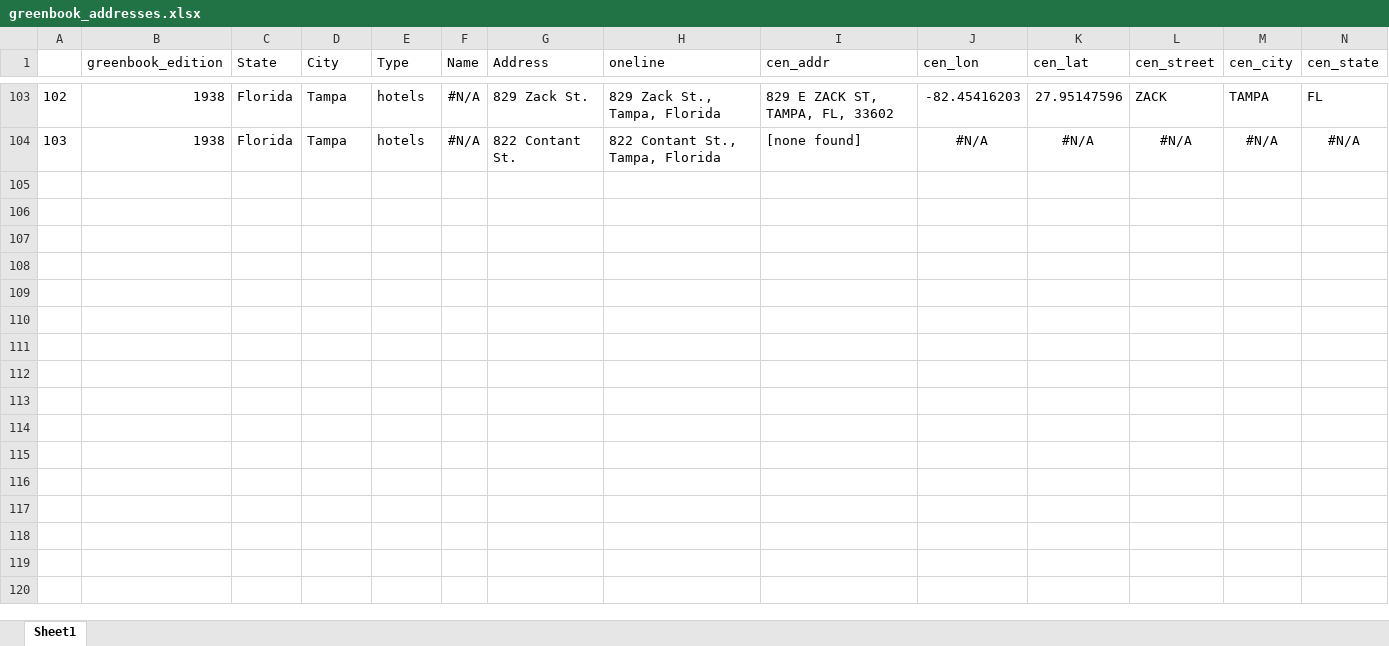
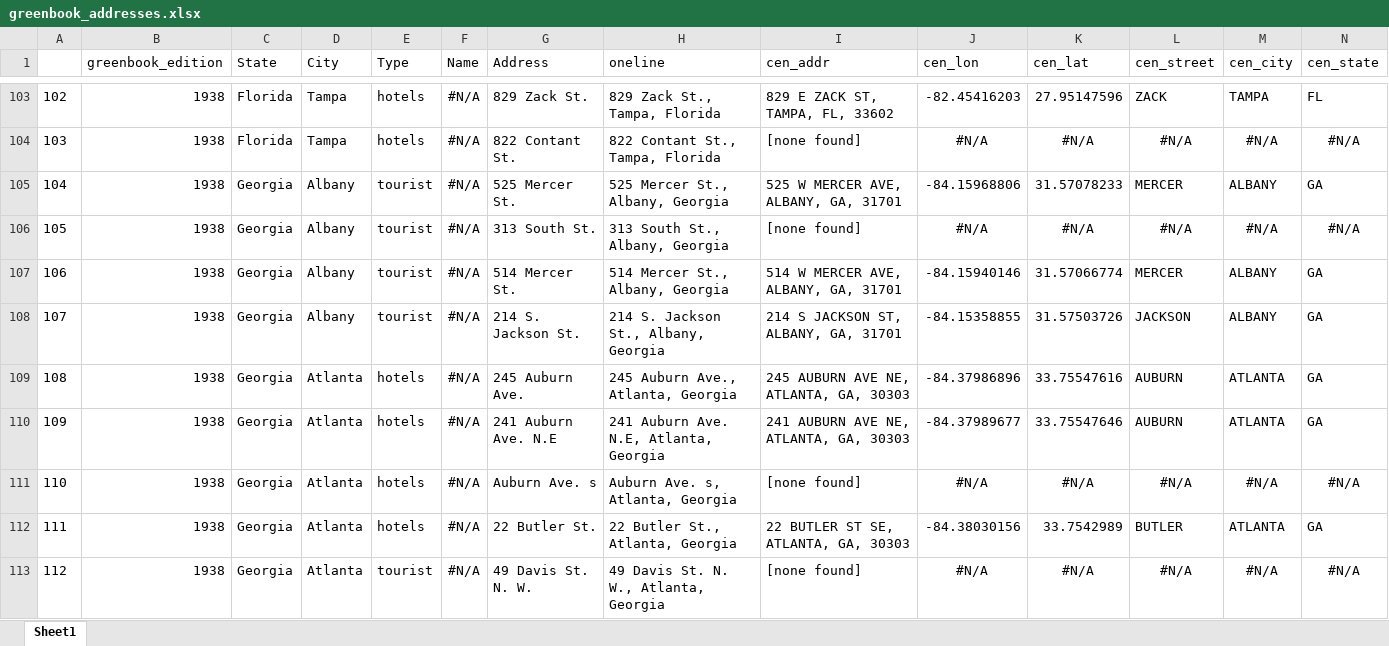
Before and after one commit to benda18/mapping_greenbook, an Excel workbook: shiny_remaining_greenbook_addresses/greenbook_addresses.xlsx, sheet Sheet1, drawn as a sheet; only a part is shown, gaps mark what is left out; values as stored, in another font and other column widths than the file's, no borders; rows hold the shown columns only; the diff covers the shown part only; the diff names each change by its address in the sheet, - before the commit and + after, or states it on an @@ line.

Commit message:
data

```diff
--- a/shiny_remaining_greenbook_addresses/greenbook_addresses.xlsx (sheet Sheet1)
+++ b/shiny_remaining_greenbook_addresses/greenbook_addresses.xlsx (sheet Sheet1)
+row 105: 104 | 1938 | Georgia | Albany | tourist | #N/A | 525 Mercer St. | 525 Mercer St., Albany, Georgia | 525 W MERCER AVE, ALBANY, GA, 31701 | -84.15968806 | 31.57078233 | MERCER | ALBANY | GA
+row 106: 105 | 1938 | Georgia | Albany | tourist | #N/A | 313 South St. | 313 South St., Albany, Georgia | [none found] | #N/A | #N/A | #N/A | #N/A | #N/A
+row 107: 106 | 1938 | Georgia | Albany | tourist | #N/A | 514 Mercer St. | 514 Mercer St., Albany, Georgia | 514 W MERCER AVE, ALBANY, GA, 31701 | -84.15940146 | 31.57066774 | MERCER | ALBANY | GA
+row 108: 107 | 1938 | Georgia | Albany | tourist | #N/A | 214 S. Jackson St. | 214 S. Jackson St., Albany, Georgia | 214 S JACKSON ST, ALBANY, GA, 31701 | -84.15358855 | 31.57503726 | JACKSON | ALBANY | GA
+row 109: 108 | 1938 | Georgia | Atlanta | hotels | #N/A | 245 Auburn Ave. | 245 Auburn Ave., Atlanta, Georgia | 245 AUBURN AVE NE, ATLANTA, GA, 30303 | -84.37986896 | 33.75547616 | AUBURN | ATLANTA | GA
+row 110: 109 | 1938 | Georgia | Atlanta | hotels | #N/A | 241 Auburn Ave. N.E | 241 Auburn Ave. N.E, Atlanta, Georgia | 241 AUBURN AVE NE, ATLANTA, GA, 30303 | -84.37989677 | 33.75547646 | AUBURN | ATLANTA | GA
+row 111: 110 | 1938 | Georgia | Atlanta | hotels | #N/A | Auburn Ave. s | Auburn Ave. s, Atlanta, Georgia | [none found] | #N/A | #N/A | #N/A | #N/A | #N/A
+row 112: 111 | 1938 | Georgia | Atlanta | hotels | #N/A | 22 Butler St. | 22 Butler St., Atlanta, Georgia | 22 BUTLER ST SE, ATLANTA, GA, 30303 | -84.38030156 | 33.7542989 | BUTLER | ATLANTA | GA
+row 113: 112 | 1938 | Georgia | Atlanta | tourist | #N/A | 49 Davis St. N. W. | 49 Davis St. N. W., Atlanta, Georgia | [none found] | #N/A | #N/A | #N/A | #N/A | #N/A
```
Also changed, not shown: 13 added rows and 1 edited cell elsewhere in this sheet, data/greenbook_addresses.xlsx, 1 other file.
